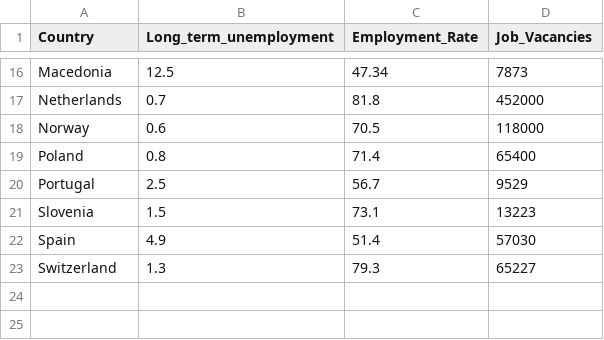
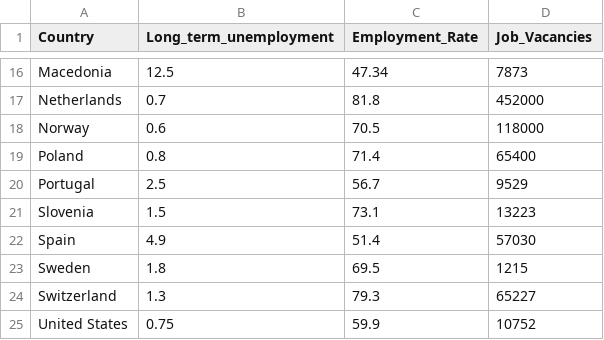
Before and after one commit to EmilyCharalambous/EmilyCharalambous.github.io, a CSV file: Advanced chart (2).csv, drawn as a sheet; only a part is shown, gaps mark what is left out.

Commit message:
Add files via upload

```diff
--- a/Advanced chart (2).csv
+++ b/Advanced chart (2).csv
@@ -22,2 +22,4 @@ Slovenia,1.5,73.1,13223
 Spain,4.9,51.4,57030
+Sweden,1.8,69.5,1215
 Switzerland,1.3,79.3,65227
+United States,0.75,59.9,10752
```
